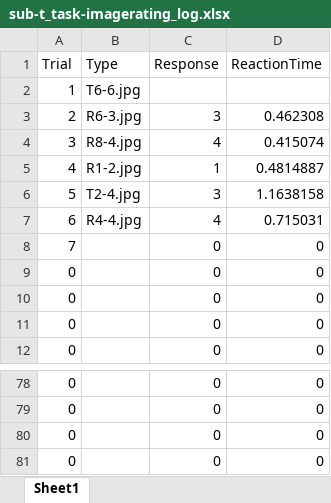
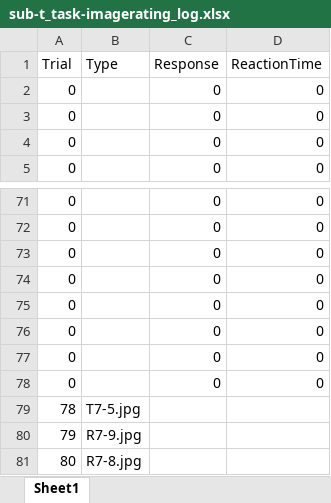
Before and after one commit to JoaoAmaro2001/NeuroscienceTasks, an Excel workbook: log/sub-t_task-imagerating_log.xlsx, sheet Sheet1, drawn as a sheet; only a part is shown, gaps mark what is left out; values as stored, in another font and other column widths than the file's, no borders; removed rows and columns are numbered as before the commit, all else as after; the diff names each change by its address in the sheet, - before the commit and + after, or states it on an @@ line.

```diff
--- a/log/sub-t_task-imagerating_log.xlsx (sheet Sheet1)
+++ b/log/sub-t_task-imagerating_log.xlsx (sheet Sheet1)
-row 2: 1 | T6-6.jpg
-row 3: 2 | R6-3.jpg | 3 | 0.462308
-row 4: 3 | R8-4.jpg | 4 | 0.415074
-row 5: 4 | R1-2.jpg | 1 | 0.4814887
-row 6: 5 | T2-4.jpg | 3 | 1.1638158
-row 7: 6 | R4-4.jpg | 4 | 0.715031
-row 8: 7 |  | 0 | 0
+row 75: 0 |  | 0 | 0
+row 76: 0 |  | 0 | 0
+row 77: 0 |  | 0 | 0
+row 78: 0 |  | 0 | 0
+row 79: 78 | T7-5.jpg
+row 80: 79 | R7-9.jpg
+row 81: 80 | R7-8.jpg
```
Also changed, not shown: events/sub-t_task-imagerating_events.xlsx, 18 other files.
